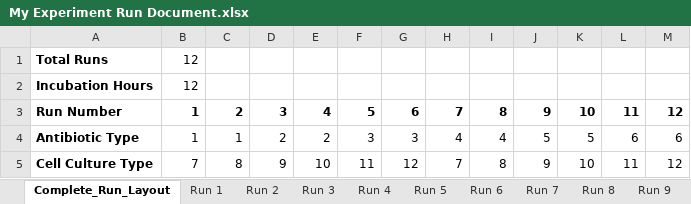
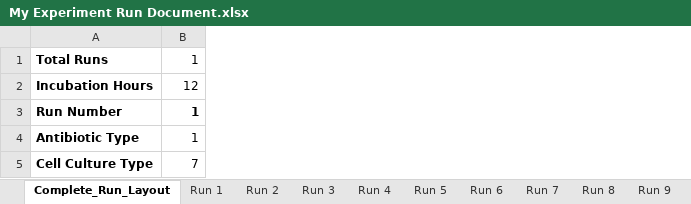
Before and after one commit to nidhi112000/SDL, an Excel workbook: multi_growth_app/active_runs/My Experiment Run Document.xlsx, sheet Complete_Run_Layout, drawn as a sheet; values as stored, in another font and other column widths than the file's, no borders; the diff names each change by its address in the sheet, - before the commit and + after, or states it on an @@ line.

```diff
--- a/multi_growth_app/active_runs/My Experiment Run Document.xlsx (sheet Complete_Run_Layout)
+++ b/multi_growth_app/active_runs/My Experiment Run Document.xlsx (sheet Complete_Run_Layout)
-column C, rows 3-5: 2 | 1 | 8
-column D, rows 3-5: 3 | 2 | 9
-column E, rows 3-5: 4 | 2 | 10
-column F, rows 3-5: 5 | 3 | 11
-column G, rows 3-5: 6 | 3 | 12
-column H, rows 3-5: 7 | 4 | 7
-column I, rows 3-5: 8 | 4 | 8
-column J, rows 3-5: 9 | 5 | 9
-column K, rows 3-5: 10 | 5 | 10
-column L, rows 3-5: 11 | 6 | 11
-column M, rows 3-5: 12 | 6 | 12
-B1: 12
+B1: 1
```
Also changed, not shown: sheet Run 4, sheet Run 6, sheet Run 2, sheet Run 3, sheet Run 5, sheet Run 7, 5 more sheets, 5 other files.
